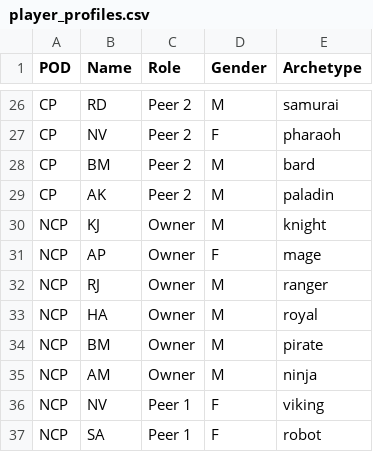
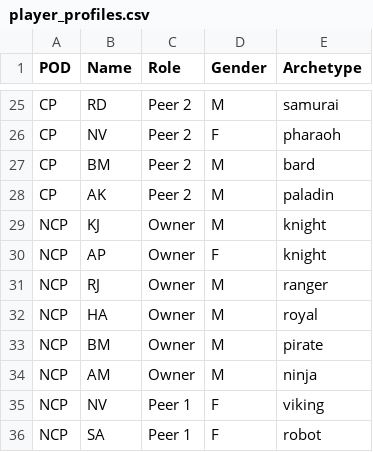
Before and after one commit to danny-kennedy/LEAGUE-OF-LOYALTY, a CSV file: player_profiles.csv, drawn as a sheet; only a part is shown, gaps mark what is left out; the diff covers the shown part only.

```diff
--- a/player_profiles.csv
+++ b/player_profiles.csv
@@ -30,3 +29,3 @@ CP,AK,Peer 2,M,paladin
 NCP,KJ,Owner,M,knight
-NCP,AP,Owner,F,mage
+NCP,AP,Owner,F,knight
 NCP,RJ,Owner,M,ranger
```
Also changed, not shown: 1 added row, 1 removed row and 6 edited cells elsewhere in this file, review_log.csv, 4 other files.
